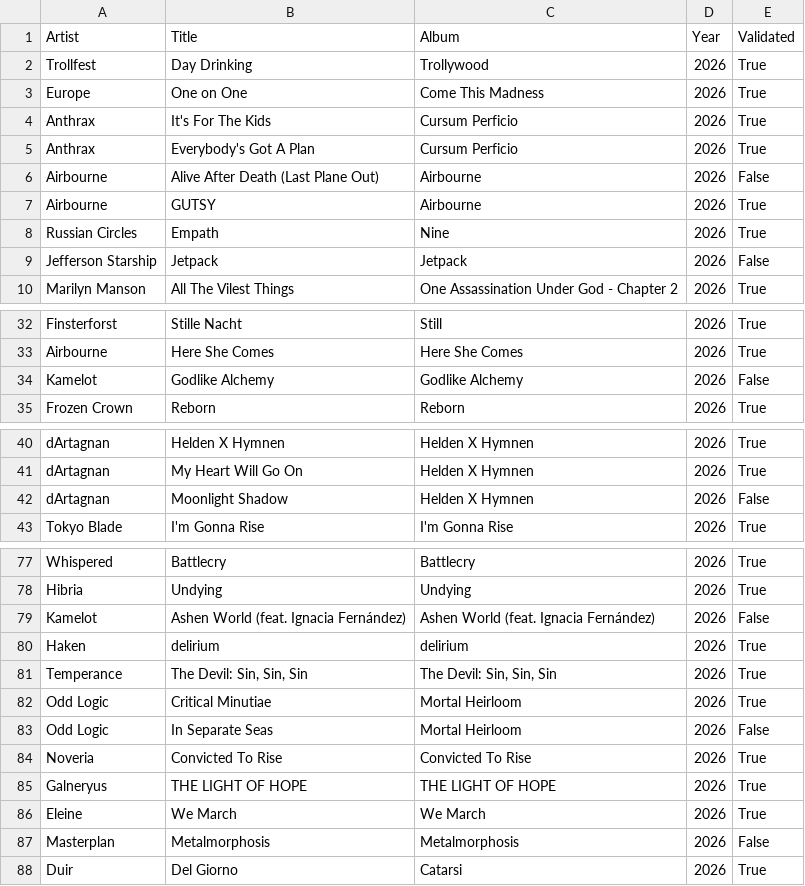
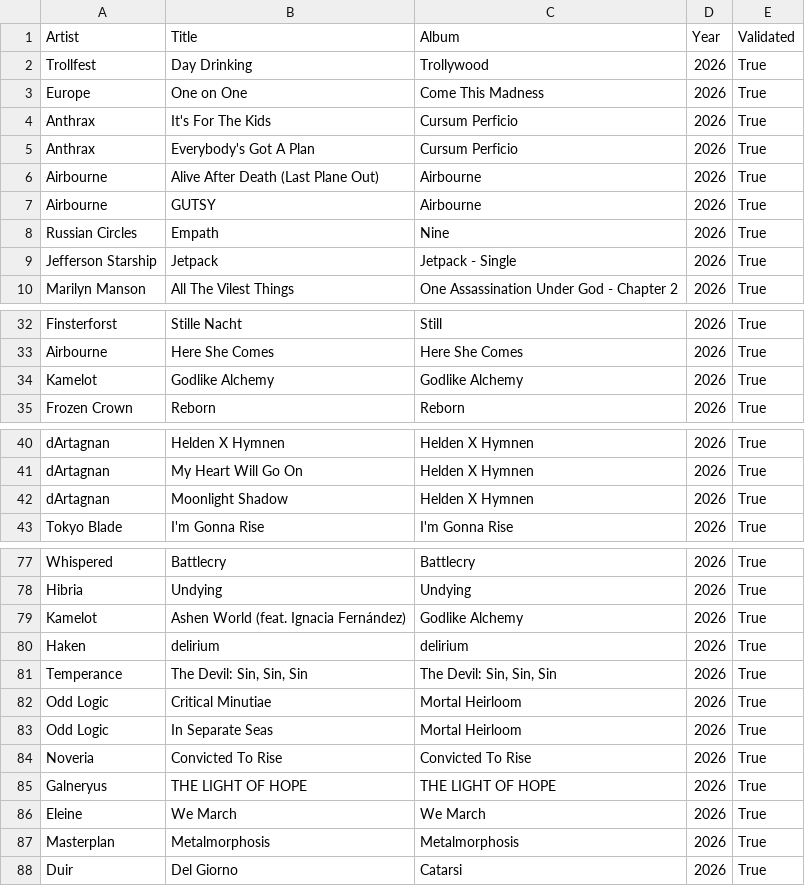
Before and after one commit to nicochunger/NeuralCast, a CSV file: NeuralForge/playlists/New Releases.csv, drawn as a sheet; only a part is shown, gaps mark what is left out; the diff covers the shown part only.

```diff
--- a/NeuralForge/playlists/New Releases.csv
+++ b/NeuralForge/playlists/New Releases.csv
@@ -5,6 +5,6 @@ Anthrax,It's For The Kids,Cursum Perficio,2026,True
 Anthrax,Everybody's Got A Plan,Cursum Perficio,2026,True
-Airbourne,Alive After Death (Last Plane Out),Airbourne,2026,False
+Airbourne,Alive After Death (Last Plane Out),Airbourne,2026,True
 Airbourne,GUTSY,Airbourne,2026,True
 Russian Circles,Empath,Nine,2026,True
-Jefferson Starship,Jetpack,Jetpack,2026,False
+Jefferson Starship,Jetpack,Jetpack - Single,2026,True
 Marilyn Manson,All The Vilest Things,One Assassination Under God - Chapter 2,2026,True
@@ -33,3 +33,3 @@ Finsterforst,Stille Nacht,Still,2026,True
 Airbourne,Here She Comes,Here She Comes,2026,True
-Kamelot,Godlike Alchemy,Godlike Alchemy,2026,False
+Kamelot,Godlike Alchemy,Godlike Alchemy,2026,True
 Frozen Crown,Reborn,Reborn,2026,True
@@ -41,3 +41,3 @@ dArtagnan,Helden X Hymnen,Helden X Hymnen,2026,True
 dArtagnan,My Heart Will Go On,Helden X Hymnen,2026,True
-dArtagnan,Moonlight Shadow,Helden X Hymnen,2026,False
+dArtagnan,Moonlight Shadow,Helden X Hymnen,2026,True
 Tokyo Blade,I'm Gonna Rise,I'm Gonna Rise,2026,True
@@ -78,3 +78,3 @@ Whispered,Battlecry,Battlecry,2026,True
 Hibria,Undying,Undying,2026,True
-Kamelot,Ashen World (feat. Ignacia Fernández),Ashen World (feat. Ignacia Fernández),2026,False
+Kamelot,Ashen World (feat. Ignacia Fernández),Godlike Alchemy,2026,True
 Haken,delirium,delirium,2026,True
@@ -82,3 +82,3 @@ Temperance,"The Devil: Sin, Sin, Sin","The Devil: Sin, Sin, Sin",2026,True
 Odd Logic,Critical Minutiae,Mortal Heirloom,2026,True
-Odd Logic,In Separate Seas,Mortal Heirloom,2026,False
+Odd Logic,In Separate Seas,Mortal Heirloom,2026,True
 Noveria,Convicted To Rise,Convicted To Rise,2026,True
@@ -86,3 +86,3 @@ Galneryus,THE LIGHT OF HOPE,THE LIGHT OF HOPE,2026,True
 Eleine,We March,We March,2026,True
-Masterplan,Metalmorphosis,Metalmorphosis,2026,False
+Masterplan,Metalmorphosis,Metalmorphosis,2026,True
 Duir,Del Giorno,Catarsi,2026,True
```
Also changed, not shown: 6 edited cells elsewhere in this file, NeuralForge/playlists/Folk Rock.csv, NeuralForge/playlists/Power Metal.csv.
